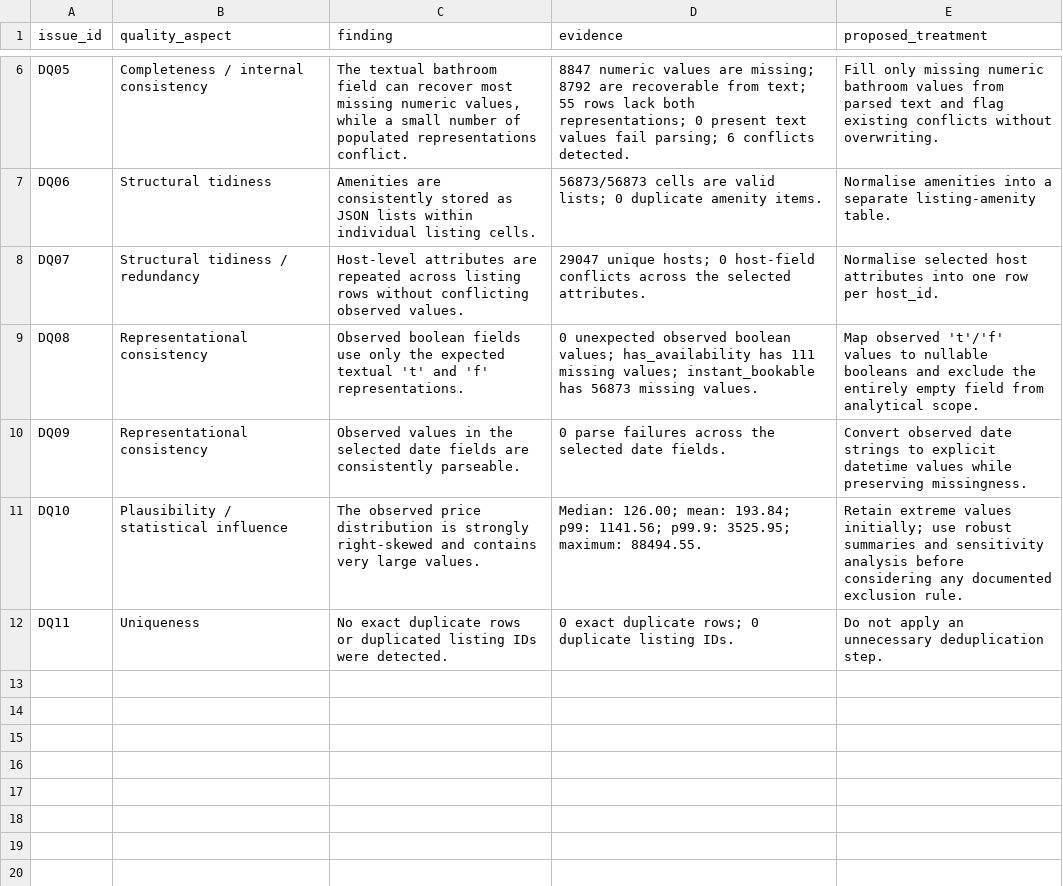
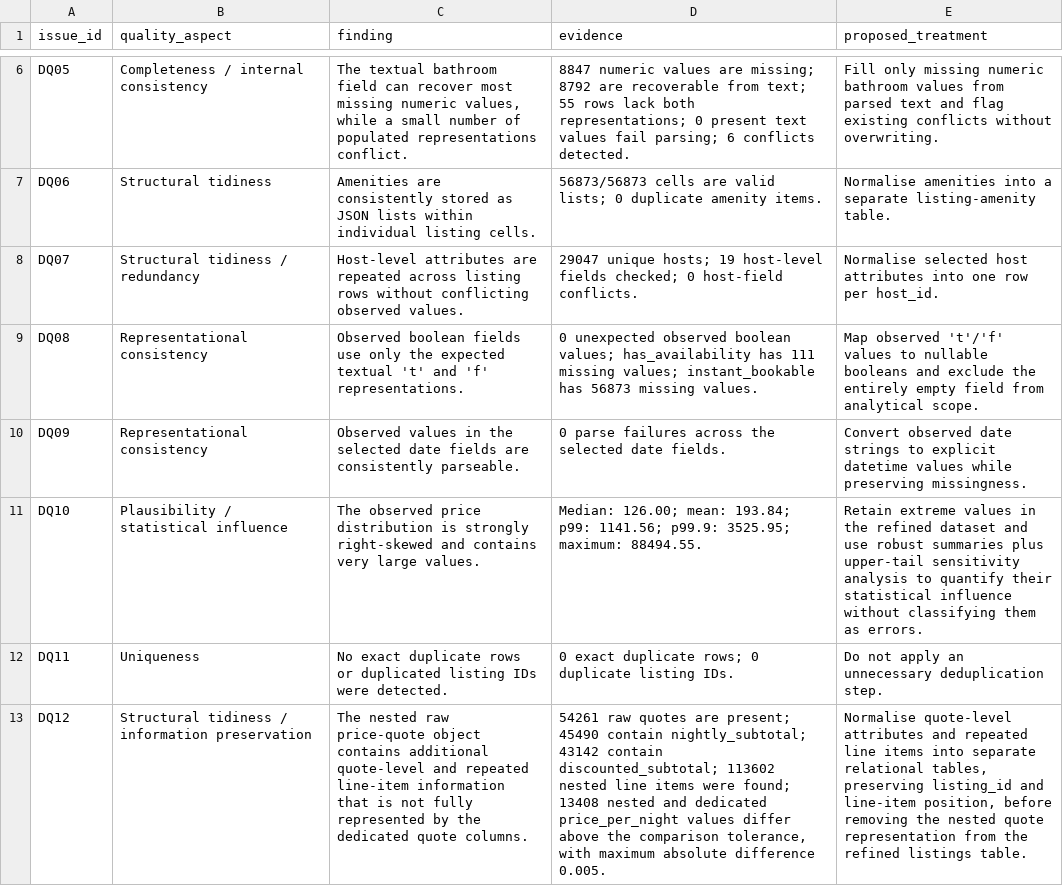
Before and after one commit to BenG-Morr/inside-airbnb-sicily-data-wrangling, a CSV file: outputs/profiling/data_quality_inventory.csv, drawn as a sheet; only a part is shown, gaps mark what is left out; the diff names each change by its address in the sheet, - before the commit and + after, or states it on an @@ line.

Commit message:
docs: align data quality inventory with final pipeline

```diff
--- a/outputs/profiling/data_quality_inventory.csv
+++ b/outputs/profiling/data_quality_inventory.csv
-D8 (evidence): …unique hosts; 0 host-field conflicts across the selected attributes.
+D8 (evidence): …unique hosts; 19 host-level fields checked; 0 host-field conflicts.
-E11 (proposed_treatment): …extreme values initially; use robust summaries and sensitivity analysis before considering any documented exclusion rule.
+E11 (proposed_treatment): …extreme values in the refined dataset and use robust summaries plus upper-tail sensitivity analysis to quantify their statistical influence without classifying them as errors.
+row 13: DQ12 | Structural tidiness / information preservation | The nested raw price-quote object contains additional quote-level and repeated line-item information that is not fully represented by the dedicated quote columns. | 54261 raw quotes are present; 45490 contain nightly_subtotal; 43142 contain discounted_subtotal; 113602 nested line items were found; 13408 nested and dedicated price_per_night values differ above the comparison tolerance, with maximum absolute difference 0.005. | Normalise quote-level attributes and repeated line items into separate relational tables, preserving listing_id and line-item position, before removing the nested quote representation from the refined listings table.
```
Also changed, not shown: 1 other file.
